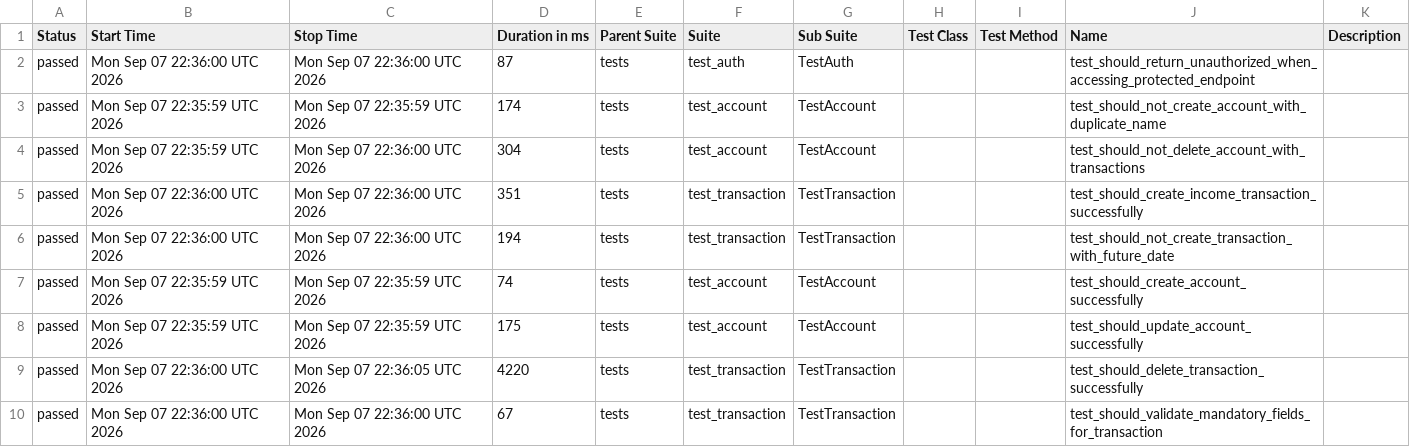
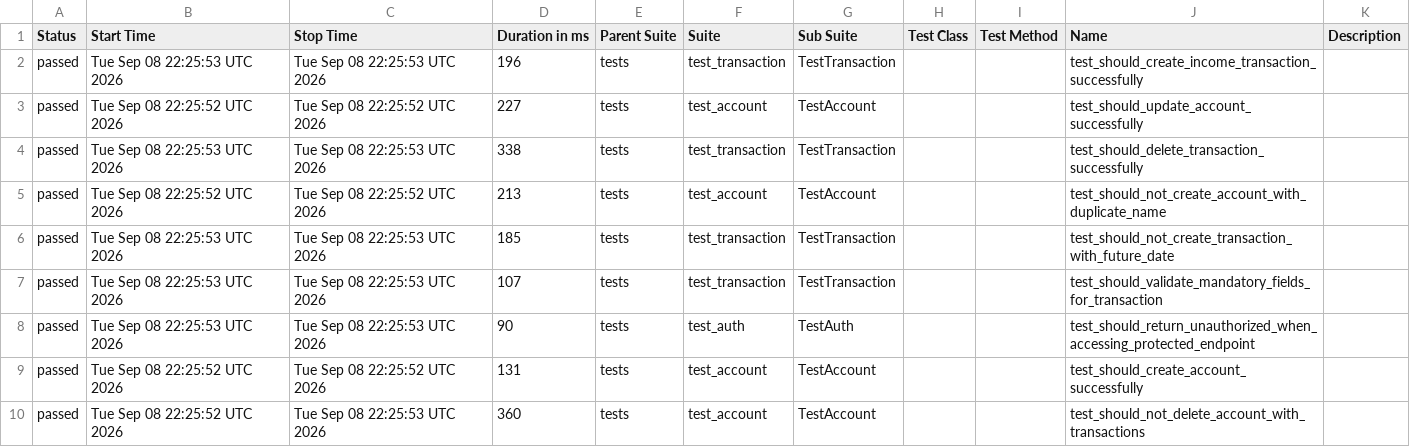
Before and after one commit to JosinaldoGJunior/python-automation-api-test, a CSV file: data/suites.csv, drawn as a sheet.

```diff
--- a/data/suites.csv
+++ b/data/suites.csv
@@ -1,10 +1,10 @@
 "Status","Start Time","Stop Time","Duration in ms","Parent Suite","Suite","Sub Suite","Test Class","Test Method","Name","Description"
-"passed","Mon Sep 07 22:36:00 UTC 2026","Mon Sep 07 22:36:00 UTC 2026","87","tests","test_auth","TestAuth","","","test_should_return_unauthorized_when_accessing_protected_endpoint",""
-"passed","Mon Sep 07 22:35:59 UTC 2026","Mon Sep 07 22:35:59 UTC 2026","174","tests","test_account","TestAccount","","","test_should_not_create_account_with_duplicate_name",""
-"passed","Mon Sep 07 22:35:59 UTC 2026","Mon Sep 07 22:36:00 UTC 2026","304","tests","test_account","TestAccount","","","test_should_not_delete_account_with_transactions",""
-"passed","Mon Sep 07 22:36:00 UTC 2026","Mon Sep 07 22:36:00 UTC 2026","351","tests","test_transaction","TestTransaction","","","test_should_create_income_transaction_successfully",""
-"passed","Mon Sep 07 22:36:00 UTC 2026","Mon Sep 07 22:36:00 UTC 2026","194","tests","test_transaction","TestTransaction","","","test_should_not_create_transaction_with_future_date",""
-"passed","Mon Sep 07 22:35:59 UTC 2026","Mon Sep 07 22:35:59 UTC 2026","74","tests","test_account","TestAccount","","","test_should_create_account_successfully",""
-"passed","Mon Sep 07 22:35:59 UTC 2026","Mon Sep 07 22:35:59 UTC 2026","175","tests","test_account","TestAccount","","","test_should_update_account_successfully",""
-"passed","Mon Sep 07 22:36:00 UTC 2026","Mon Sep 07 22:36:05 UTC 2026","4220","tests","test_transaction","TestTransaction","","","test_should_delete_transaction_successfully",""
-"passed","Mon Sep 07 22:36:00 UTC 2026","Mon Sep 07 22:36:00 UTC 2026","67","tests","test_transaction","TestTransaction","","","test_should_validate_mandatory_fields_for_transaction",""
+"passed","Tue Sep 08 22:25:53 UTC 2026","Tue Sep 08 22:25:53 UTC 2026","196","tests","test_transaction","TestTransaction","","","test_should_create_income_transaction_successfully",""
+"passed","Tue Sep 08 22:25:52 UTC 2026","Tue Sep 08 22:25:52 UTC 2026","227","tests","test_account","TestAccount","","","test_should_update_account_successfully",""
+"passed","Tue Sep 08 22:25:53 UTC 2026","Tue Sep 08 22:25:53 UTC 2026","338","tests","test_transaction","TestTransaction","","","test_should_delete_transaction_successfully",""
+"passed","Tue Sep 08 22:25:52 UTC 2026","Tue Sep 08 22:25:52 UTC 2026","213","tests","test_account","TestAccount","","","test_should_not_create_account_with_duplicate_name",""
+"passed","Tue Sep 08 22:25:53 UTC 2026","Tue Sep 08 22:25:53 UTC 2026","185","tests","test_transaction","TestTransaction","","","test_should_not_create_transaction_with_future_date",""
+"passed","Tue Sep 08 22:25:53 UTC 2026","Tue Sep 08 22:25:53 UTC 2026","107","tests","test_transaction","TestTransaction","","","test_should_validate_mandatory_fields_for_transaction",""
+"passed","Tue Sep 08 22:25:53 UTC 2026","Tue Sep 08 22:25:53 UTC 2026","90","tests","test_auth","TestAuth","","","test_should_return_unauthorized_when_accessing_protected_endpoint",""
+"passed","Tue Sep 08 22:25:52 UTC 2026","Tue Sep 08 22:25:52 UTC 2026","131","tests","test_account","TestAccount","","","test_should_create_account_successfully",""
+"passed","Tue Sep 08 22:25:52 UTC 2026","Tue Sep 08 22:25:53 UTC 2026","360","tests","test_account","TestAccount","","","test_should_not_delete_account_with_transactions",""
```
Also changed, not shown: 32 other files.
